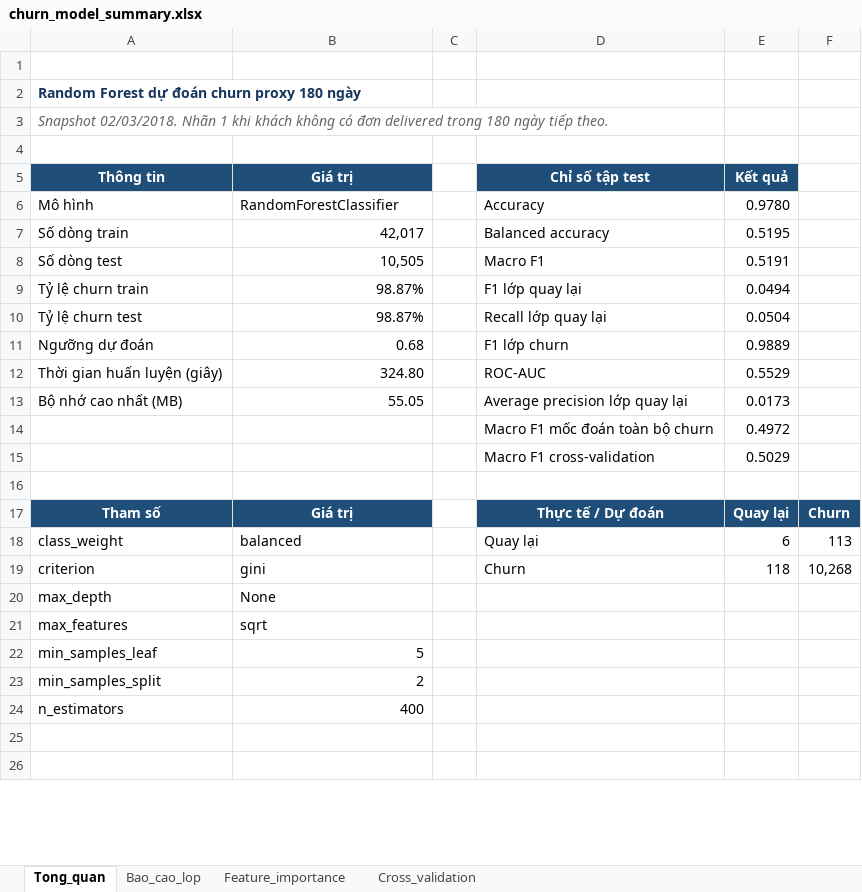
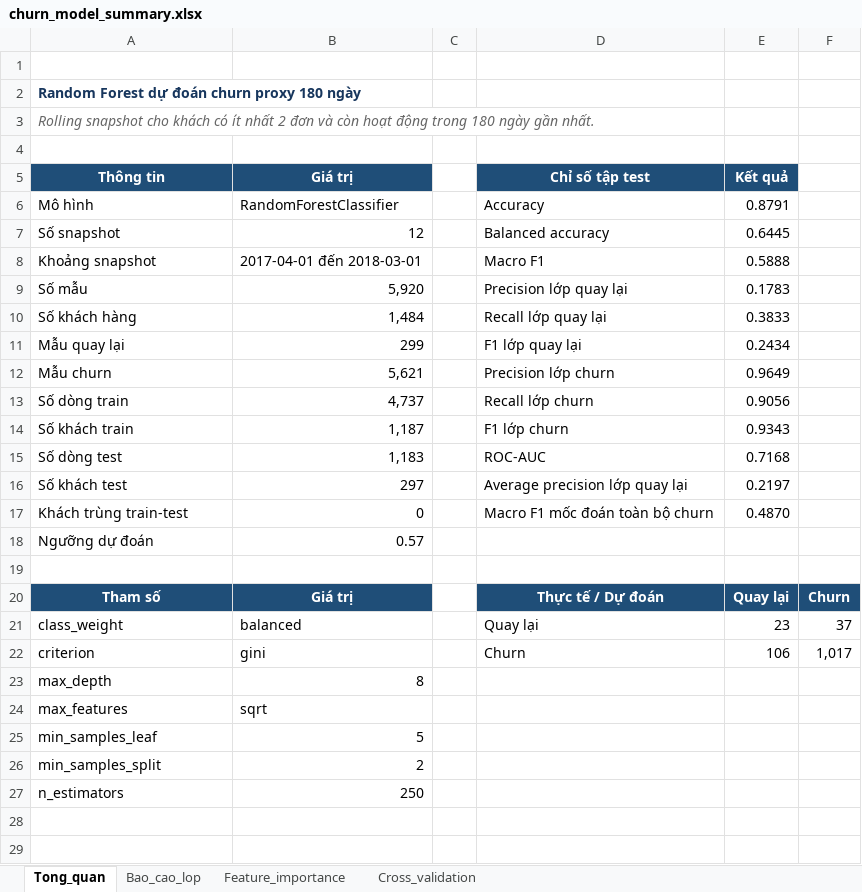
Before and after one commit to hazymoon873373-droid/olist-customer-analytics-nhom5, an Excel workbook: Tho_Churn_Prediction/outputs/churn_model_summary.xlsx, sheet Tong_quan, drawn as a sheet; only a part is shown; values as stored, in another font and other column widths than the file's, no borders; removed rows and columns are numbered as before the commit, all else as after; the diff covers the shown part only; the diff names each change by its address in the sheet, - before the commit and + after, or states it on an @@ line.

Commit message:
docs: cap nhat ket qua churn rolling snapshot

```diff
--- a/Tho_Churn_Prediction/outputs/churn_model_summary.xlsx (sheet Tong_quan)
+++ b/Tho_Churn_Prediction/outputs/churn_model_summary.xlsx (sheet Tong_quan)
-A3 (Thông tin): Snapshot 02/03/2018. Nhãn 1 khi khách không có đơn delivered trong 180 ngày tiếp theo.
+A3 (Thông tin): Rolling snapshot cho khách có ít nhất 2 đơn và còn hoạt động trong 180 ngày gần nhất.
-E6 (Kết quả): 0.9780
+E6 (Kết quả): 0.8791
+row 7: Số snapshot | 12 |  | Balanced accuracy | 0.6445
+row 8: Khoảng snapshot | 2017-04-01 đến 2018-03-01 |  | Macro F1 | 0.5888
+row 9: Số mẫu | 5,920 |  | Precision lớp quay lại | 0.1783
+row 10: Số khách hàng | 1,484 |  | Recall lớp quay lại | 0.3833
+row 11: Mẫu quay lại | 299 |  | F1 lớp quay lại | 0.2434
+row 12: Mẫu churn | 5,621 |  | Precision lớp churn | 0.9649
-B13 (Giá trị): 42,017
+B13 (Giá trị): 4,737
-D13 (Chỉ số tập test): Balanced accuracy
+D13 (Chỉ số tập test): Recall lớp churn
-E13 (Kết quả): 0.5195
+E13 (Kết quả): 0.9056
+row 14: Số khách train | 1,187 |  | F1 lớp churn | 0.9343
-B15 (Giá trị): 10,505
+B15 (Giá trị): 1,183
-D15 (Chỉ số tập test): Macro F1
+D15 (Chỉ số tập test): ROC-AUC
-E15 (Kết quả): 0.5191
+E15 (Kết quả): 0.7168
-row 9: Tỷ lệ churn train | 98.87% |  | F1 lớp quay lại | 0.0494
-row 10: Tỷ lệ churn test | 98.87% |  | Recall lớp quay lại | 0.0504
+row 16: Số khách test | 297 |  | Average precision lớp quay lại | 0.2197
+row 17: Khách trùng train-test | 0 |  | Macro F1 mốc đoán toàn bộ churn | 0.4870
-B18 (Giá trị): 0.68
+B18 (Giá trị): 0.57
-D18 (Chỉ số tập test): F1 lớp churn
+D18 (Chỉ số tập test): (empty)
-E18 (Kết quả): 0.9889
+E18 (Kết quả): (empty)
-row 12: Thời gian huấn luyện (giây) | 324.80 |  | ROC-AUC | 0.5529
-row 13: Bộ nhớ cao nhất (MB) | 55.05 |  | Average precision lớp quay lại | 0.0173
-row 14:  |  |  | Macro F1 mốc đoán toàn bộ churn | 0.4972
-row 15:  |  |  | Macro F1 cross-validation | 0.5029
-E21 (Kết quả): 6
+E21 (Kết quả): 23
-F21: 113
+F21: 37
-E22 (Kết quả): 118
+E22 (Kết quả): 106
-F22: 10,268
+F22: 1,017
-B23 (Giá trị): None
+B23 (Giá trị): 8
-B27 (Giá trị): 400
+B27 (Giá trị): 250
```
Also changed, not shown: 1 removed row and 1 edited cell elsewhere in this sheet, sheet Cross_validation, sheet Feature_importance, sheet Bao_cao_lop, charts or pictures, 7 other files.
